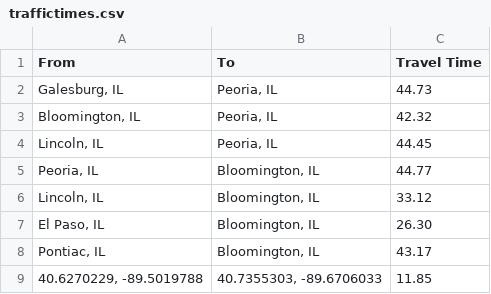
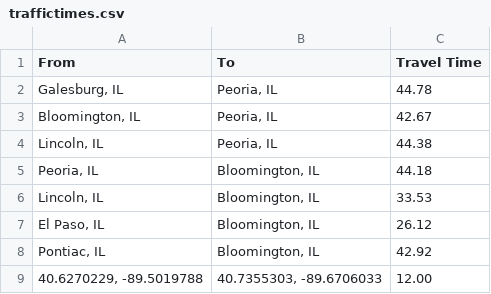
Before and after one commit to jd2012/Waze-Traffic-Calculator, a CSV file: traffictimes.csv, drawn as a sheet.

```diff
--- a/traffictimes.csv
+++ b/traffictimes.csv
@@ -1,9 +1,9 @@
 From,To,Travel Time
-"Galesburg, IL","Peoria, IL",44.73
-"Bloomington, IL","Peoria, IL",42.32
-"Lincoln, IL","Peoria, IL",44.45
-"Peoria, IL","Bloomington, IL",44.77
-"Lincoln, IL","Bloomington, IL",33.12
-"El Paso, IL","Bloomington, IL",26.30
-"Pontiac, IL","Bloomington, IL",43.17
-"40.6270229, -89.5019788","40.7355303, -89.6706033",11.85
+"Galesburg, IL","Peoria, IL",44.78
+"Bloomington, IL","Peoria, IL",42.67
+"Lincoln, IL","Peoria, IL",44.38
+"Peoria, IL","Bloomington, IL",44.18
+"Lincoln, IL","Bloomington, IL",33.53
+"El Paso, IL","Bloomington, IL",26.12
+"Pontiac, IL","Bloomington, IL",42.92
+"40.6270229, -89.5019788","40.7355303, -89.6706033",12.00
```
Also changed, not shown: 1 other file.
